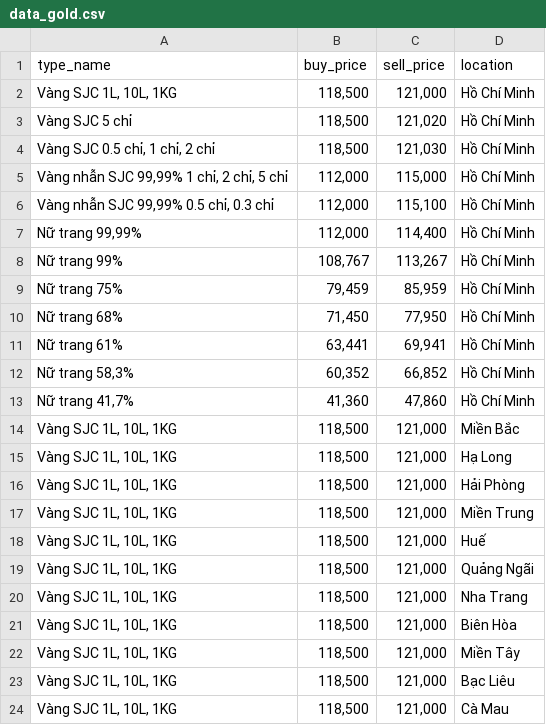
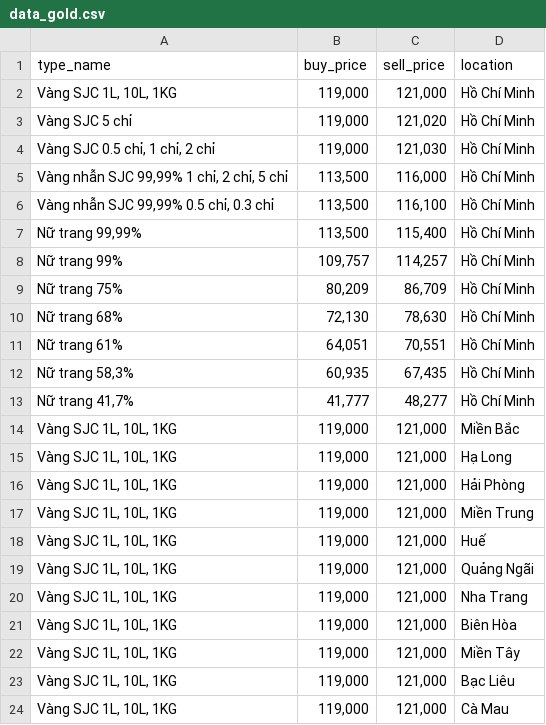
Before and after one commit to hoangminhtit/demo_ide_ck, a CSV file: data/data_gold.csv, drawn as a sheet.

```diff
--- a/data/data_gold.csv
+++ b/data/data_gold.csv
@@ -1,24 +1,24 @@
 type_name,buy_price,sell_price,location
-"Vàng SJC 1L, 10L, 1KG","118,500","121,000",Hồ Chí Minh
-Vàng SJC 5 chỉ,"118,500","121,020",Hồ Chí Minh
-"Vàng SJC 0.5 chỉ, 1 chỉ, 2 chỉ","118,500","121,030",Hồ Chí Minh
-"Vàng nhẫn SJC 99,99% 1 chỉ, 2 chỉ, 5 chỉ","112,000","115,000",Hồ Chí Minh
-"Vàng nhẫn SJC 99,99% 0.5 chỉ, 0.3 chỉ","112,000","115,100",Hồ Chí Minh
-"Nữ trang 99,99%","112,000","114,400",Hồ Chí Minh
-Nữ trang 99%,"108,767","113,267",Hồ Chí Minh
-Nữ trang 75%,"79,459","85,959",Hồ Chí Minh
-Nữ trang 68%,"71,450","77,950",Hồ Chí Minh
-Nữ trang 61%,"63,441","69,941",Hồ Chí Minh
-"Nữ trang 58,3%","60,352","66,852",Hồ Chí Minh
-"Nữ trang 41,7%","41,360","47,860",Hồ Chí Minh
-"Vàng SJC 1L, 10L, 1KG","118,500","121,000",Miền Bắc
-"Vàng SJC 1L, 10L, 1KG","118,500","121,000",Hạ Long
-"Vàng SJC 1L, 10L, 1KG","118,500","121,000",Hải Phòng
-"Vàng SJC 1L, 10L, 1KG","118,500","121,000",Miền Trung
-"Vàng SJC 1L, 10L, 1KG","118,500","121,000",Huế
-"Vàng SJC 1L, 10L, 1KG","118,500","121,000",Quảng Ngãi
-"Vàng SJC 1L, 10L, 1KG","118,500","121,000",Nha Trang
-"Vàng SJC 1L, 10L, 1KG","118,500","121,000",Biên Hòa
-"Vàng SJC 1L, 10L, 1KG","118,500","121,000",Miền Tây
-"Vàng SJC 1L, 10L, 1KG","118,500","121,000",Bạc Liêu
-"Vàng SJC 1L, 10L, 1KG","118,500","121,000",Cà Mau
+"Vàng SJC 1L, 10L, 1KG","119,000","121,000",Hồ Chí Minh
+Vàng SJC 5 chỉ,"119,000","121,020",Hồ Chí Minh
+"Vàng SJC 0.5 chỉ, 1 chỉ, 2 chỉ","119,000","121,030",Hồ Chí Minh
+"Vàng nhẫn SJC 99,99% 1 chỉ, 2 chỉ, 5 chỉ","113,500","116,000",Hồ Chí Minh
+"Vàng nhẫn SJC 99,99% 0.5 chỉ, 0.3 chỉ","113,500","116,100",Hồ Chí Minh
+"Nữ trang 99,99%","113,500","115,400",Hồ Chí Minh
+Nữ trang 99%,"109,757","114,257",Hồ Chí Minh
+Nữ trang 75%,"80,209","86,709",Hồ Chí Minh
+Nữ trang 68%,"72,130","78,630",Hồ Chí Minh
+Nữ trang 61%,"64,051","70,551",Hồ Chí Minh
+"Nữ trang 58,3%","60,935","67,435",Hồ Chí Minh
+"Nữ trang 41,7%","41,777","48,277",Hồ Chí Minh
+"Vàng SJC 1L, 10L, 1KG","119,000","121,000",Miền Bắc
+"Vàng SJC 1L, 10L, 1KG","119,000","121,000",Hạ Long
+"Vàng SJC 1L, 10L, 1KG","119,000","121,000",Hải Phòng
+"Vàng SJC 1L, 10L, 1KG","119,000","121,000",Miền Trung
+"Vàng SJC 1L, 10L, 1KG","119,000","121,000",Huế
+"Vàng SJC 1L, 10L, 1KG","119,000","121,000",Quảng Ngãi
+"Vàng SJC 1L, 10L, 1KG","119,000","121,000",Nha Trang
+"Vàng SJC 1L, 10L, 1KG","119,000","121,000",Biên Hòa
+"Vàng SJC 1L, 10L, 1KG","119,000","121,000",Miền Tây
+"Vàng SJC 1L, 10L, 1KG","119,000","121,000",Bạc Liêu
+"Vàng SJC 1L, 10L, 1KG","119,000","121,000",Cà Mau
```
Also changed, not shown: data/data_transform.csv, 5 other files.
